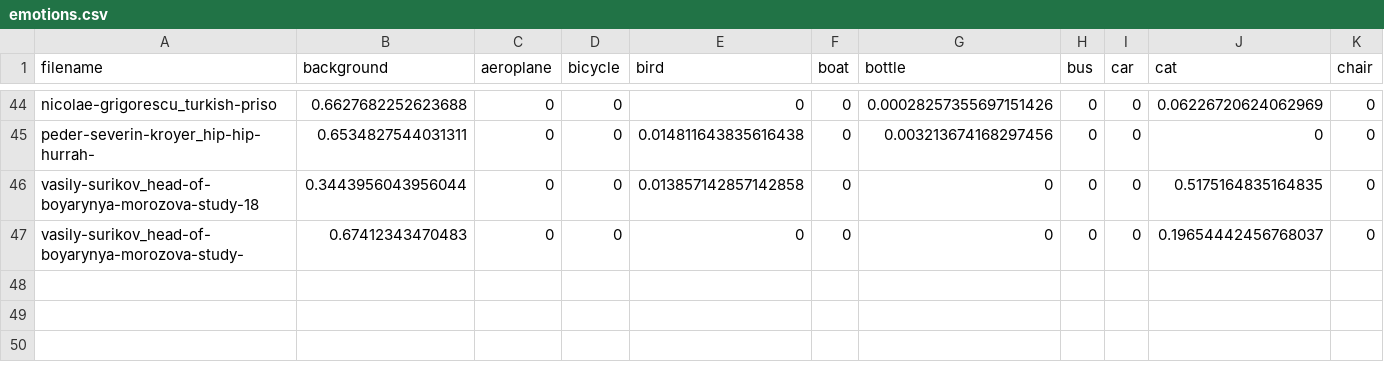
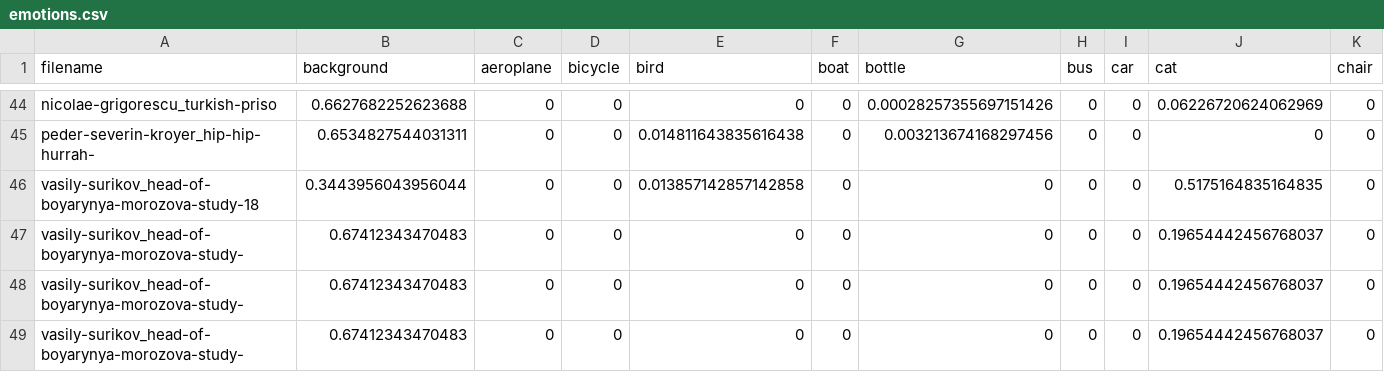
Before and after one commit to butchersix/Thesis-Website, a CSV file: emotions.csv, drawn as a sheet; only a part is shown, gaps mark what is left out; rows hold the shown columns only; the diff names each change by its address in the sheet, - before the commit and + after, or states it on an @@ line.

```diff
--- a/emotions.csv
+++ b/emotions.csv
+row 48: vasily-surikov_head-of-boyarynya-morozova-study- | 0.67412343470483 | 0 | 0 | 0 | 0 | 0 | 0 | 0 | 0.19654442456768037 | 0
+row 49: vasily-surikov_head-of-boyarynya-morozova-study- | 0.67412343470483 | 0 | 0 | 0 | 0 | 0 | 0 | 0 | 0.19654442456768037 | 0
```
Also changed, not shown: 1 other file.
